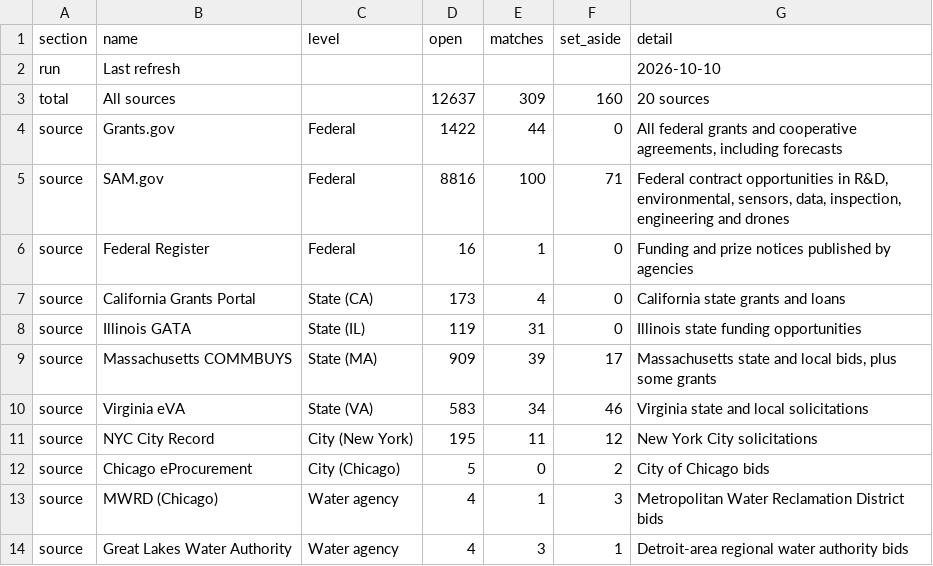
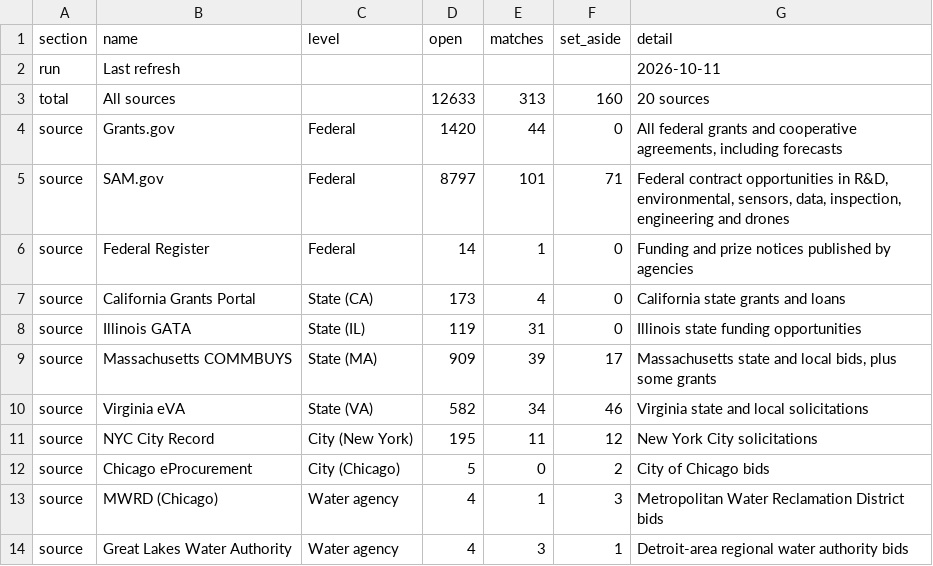
Before and after one commit to gauravshikhargandhi-web/glia-funding-tracker, a CSV file: data/summary.csv, drawn as a sheet; only a part is shown; the diff covers the shown part only.

```diff
--- a/data/summary.csv
+++ b/data/summary.csv
@@ -1,7 +1,7 @@
 section,name,level,open,matches,set_aside,detail
-run,Last refresh,,,,,2026-10-10
-total,All sources,,12637,309,160,20 sources
-source,Grants.gov,Federal,1422,44,0,"All federal grants and cooperative agreements, including forecasts"
-source,SAM.gov,Federal,8816,100,71,"Federal contract opportunities in R&D, environmental, sensors, data, inspection, engineering and drones"
-source,Federal Register,Federal,16,1,0,Funding and prize notices published by agencies
+run,Last refresh,,,,,2026-10-11
+total,All sources,,12633,313,160,20 sources
+source,Grants.gov,Federal,1420,44,0,"All federal grants and cooperative agreements, including forecasts"
+source,SAM.gov,Federal,8797,101,71,"Federal contract opportunities in R&D, environmental, sensors, data, inspection, engineering and drones"
+source,Federal Register,Federal,14,1,0,Funding and prize notices published by agencies
 source,California Grants Portal,State (CA),173,4,0,California state grants and loans
@@ -9,3 +9,3 @@ source,Illinois GATA,State (IL),119,31,0,Illinois state funding opportunities
 source,Massachusetts COMMBUYS,State (MA),909,39,17,"Massachusetts state and local bids, plus some grants"
-source,Virginia eVA,State (VA),583,34,46,Virginia state and local solicitations
+source,Virginia eVA,State (VA),582,34,46,Virginia state and local solicitations
 source,NYC City Record,City (New York),195,11,12,New York City solicitations
```
Also changed, not shown: 9 edited cells elsewhere in this file, data/archive/2026.csv, data/filtered_out.csv, 2 other files.
